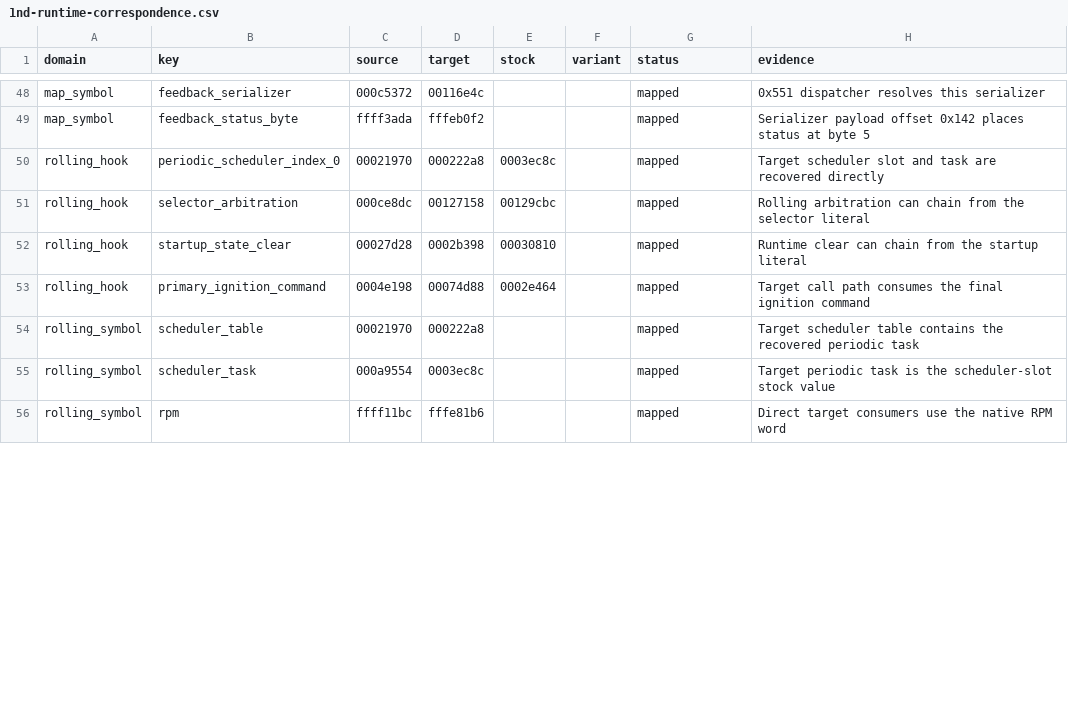
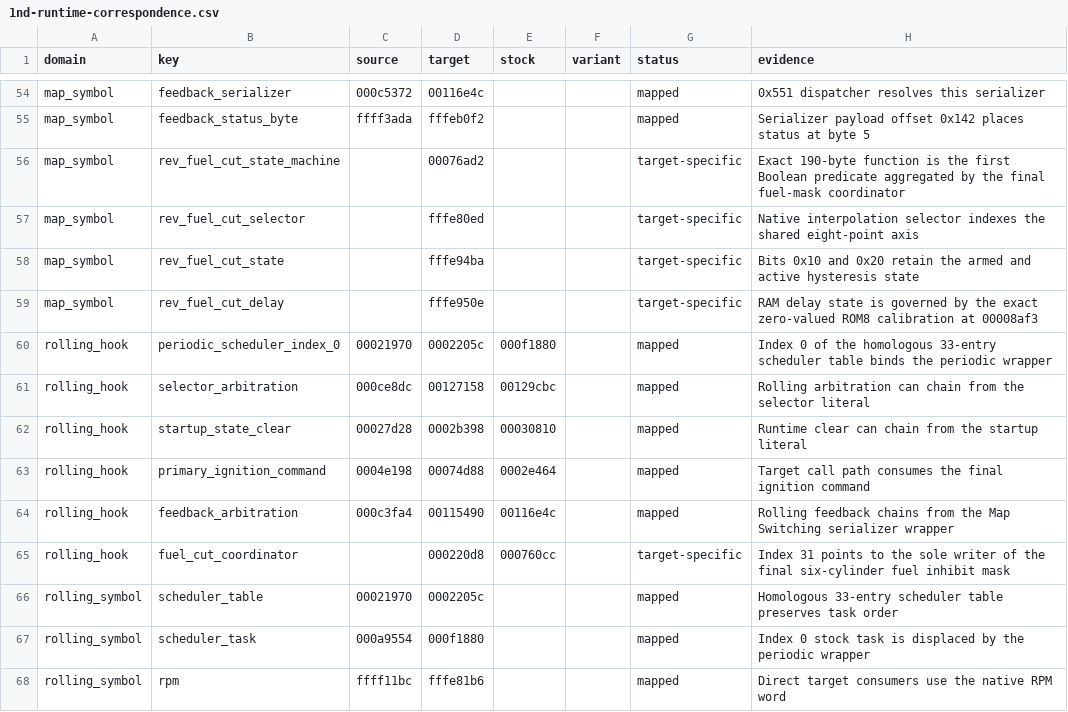
Before and after one commit to irudoy/v, a CSV file: patches/1nd-runtime-correspondence.csv, drawn as a sheet; only a part is shown, gaps mark what is left out; the diff covers the shown part only.

```diff
--- a/patches/1nd-runtime-correspondence.csv
+++ b/patches/1nd-runtime-correspondence.csv
@@ -49,3 +55,7 @@ map_symbol,feedback_serializer,000c5372,00116e4c,,,mapped,0x551 dispatcher resol
 map_symbol,feedback_status_byte,ffff3ada,fffeb0f2,,,mapped,Serializer payload offset 0x142 places status at byte 5
-rolling_hook,periodic_scheduler_index_0,00021970,000222a8,0003ec8c,,mapped,Target scheduler slot and task are recovered directly
+map_symbol,rev_fuel_cut_state_machine,,00076ad2,,,target-specific,Exact 190-byte function is the first Boolean predicate aggregated by the final fuel-mask coordinator
+map_symbol,rev_fuel_cut_selector,,fffe80ed,,,target-specific,Native interpolation selector indexes the shared eight-point axis
+map_symbol,rev_fuel_cut_state,,fffe94ba,,,target-specific,Bits 0x10 and 0x20 retain the armed and active hysteresis state
+map_symbol,rev_fuel_cut_delay,,fffe950e,,,target-specific,RAM delay state is governed by the exact zero-valued ROM8 calibration at 00008af3
+rolling_hook,periodic_scheduler_index_0,00021970,0002205c,000f1880,,mapped,Index 0 of the homologous 33-entry scheduler table binds the periodic wrapper
 rolling_hook,selector_arbitration,000ce8dc,00127158,00129cbc,,mapped,Rolling arbitration can chain from the selector literal
@@ -53,4 +63,6 @@ rolling_hook,startup_state_clear,00027d28,0002b398,00030810,,mapped,Runtime clea
 rolling_hook,primary_ignition_command,0004e198,00074d88,0002e464,,mapped,Target call path consumes the final ignition command
-rolling_symbol,scheduler_table,00021970,000222a8,,,mapped,Target scheduler table contains the recovered periodic task
-rolling_symbol,scheduler_task,000a9554,0003ec8c,,,mapped,Target periodic task is the scheduler-slot stock value
+rolling_hook,feedback_arbitration,000c3fa4,00115490,00116e4c,,mapped,Rolling feedback chains from the Map Switching serializer wrapper
+rolling_hook,fuel_cut_coordinator,,000220d8,000760cc,,target-specific,Index 31 points to the sole writer of the final six-cylinder fuel inhibit mask
+rolling_symbol,scheduler_table,00021970,0002205c,,,mapped,Homologous 33-entry scheduler table preserves task order
+rolling_symbol,scheduler_task,000a9554,000f1880,,,mapped,Index 0 stock task is displaced by the periodic wrapper
 rolling_symbol,rpm,ffff11bc,fffe81b6,,,mapped,Direct target consumers use the native RPM word
```
Also changed, not shown: 7 added rows and 8 edited cells elsewhere in this file, patches/jk78c-runtime-correspondence.csv, 46 other files.
